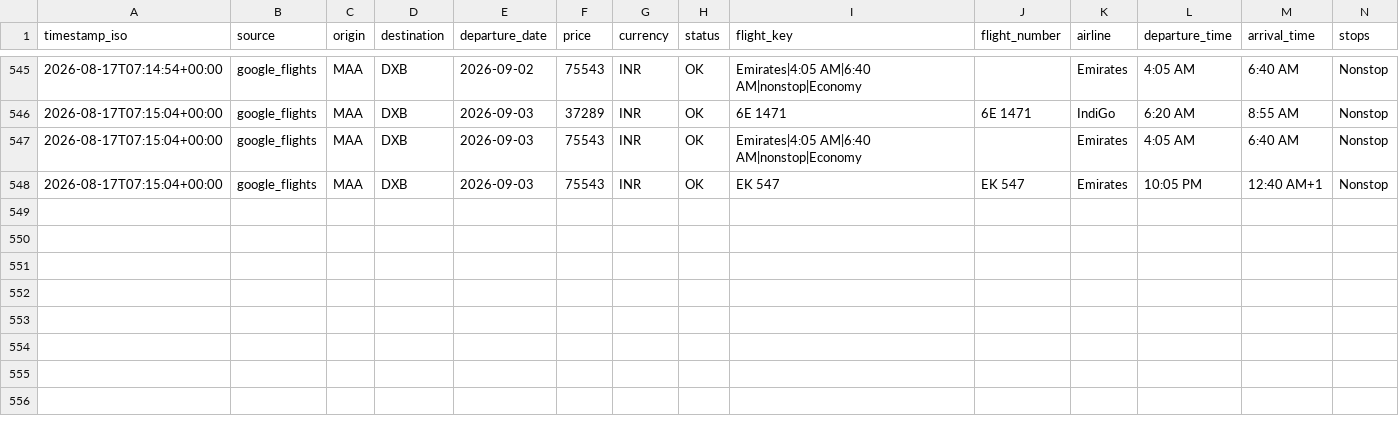
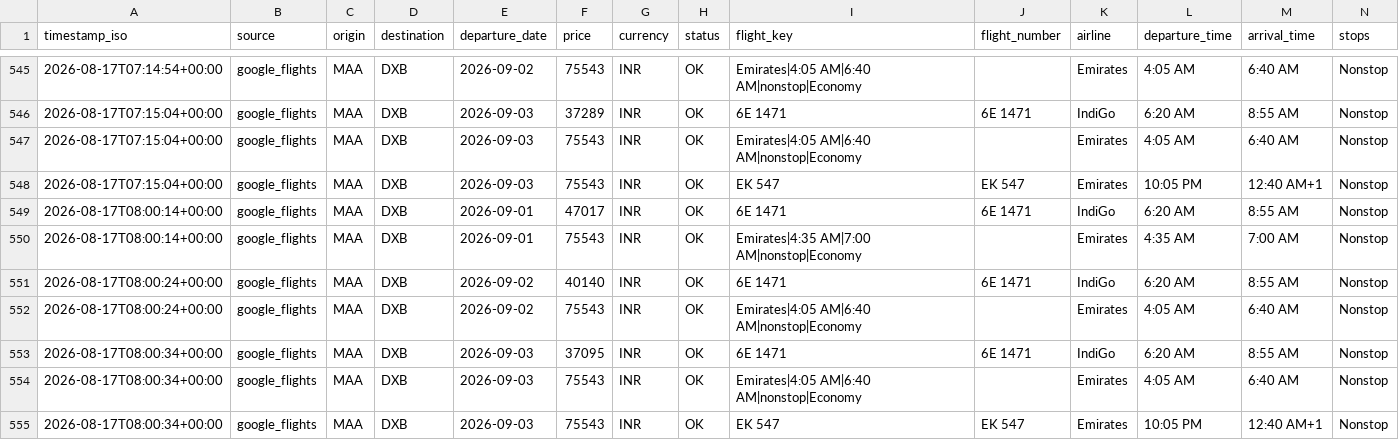
Before and after one commit to subuuuus/flight-tracker-maa-dxb, a CSV file: data/flight_prices.csv, drawn as a sheet; only a part is shown, gaps mark what is left out; rows hold the shown columns only; the diff names each change by its address in the sheet, - before the commit and + after, or states it on an @@ line.

```diff
--- a/data/flight_prices.csv
+++ b/data/flight_prices.csv
+row 549: 2026-08-17T08:00:14+00:00 | google_flights | MAA | DXB | 2026-09-01 | 47017 | INR | OK | 6E 1471 | 6E 1471 | IndiGo | 6:20 AM | 8:55 AM | Nonstop
+row 550: 2026-08-17T08:00:14+00:00 | google_flights | MAA | DXB | 2026-09-01 | 75543 | INR | OK | Emirates|4:35 AM|7:00 AM|nonstop|Economy |  | Emirates | 4:35 AM | 7:00 AM | Nonstop
+row 551: 2026-08-17T08:00:24+00:00 | google_flights | MAA | DXB | 2026-09-02 | 40140 | INR | OK | 6E 1471 | 6E 1471 | IndiGo | 6:20 AM | 8:55 AM | Nonstop
+row 552: 2026-08-17T08:00:24+00:00 | google_flights | MAA | DXB | 2026-09-02 | 75543 | INR | OK | Emirates|4:05 AM|6:40 AM|nonstop|Economy |  | Emirates | 4:05 AM | 6:40 AM | Nonstop
+row 553: 2026-08-17T08:00:34+00:00 | google_flights | MAA | DXB | 2026-09-03 | 37095 | INR | OK | 6E 1471 | 6E 1471 | IndiGo | 6:20 AM | 8:55 AM | Nonstop
+row 554: 2026-08-17T08:00:34+00:00 | google_flights | MAA | DXB | 2026-09-03 | 75543 | INR | OK | Emirates|4:05 AM|6:40 AM|nonstop|Economy |  | Emirates | 4:05 AM | 6:40 AM | Nonstop
+row 555: 2026-08-17T08:00:34+00:00 | google_flights | MAA | DXB | 2026-09-03 | 75543 | INR | OK | EK 547 | EK 547 | Emirates | 10:05 PM | 12:40 AM+1 | Nonstop
```
Also changed, not shown: 2 other files.
